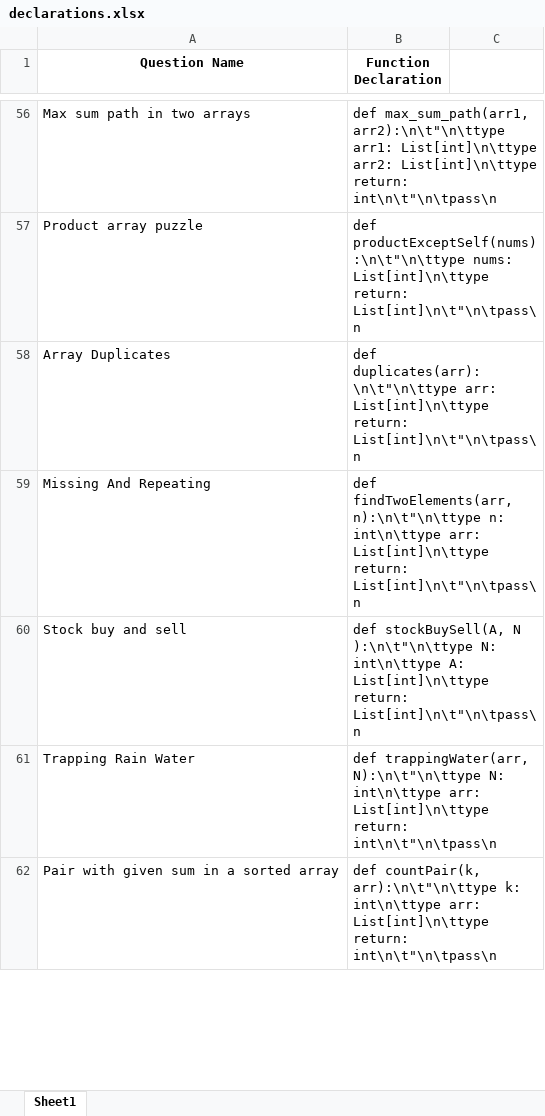
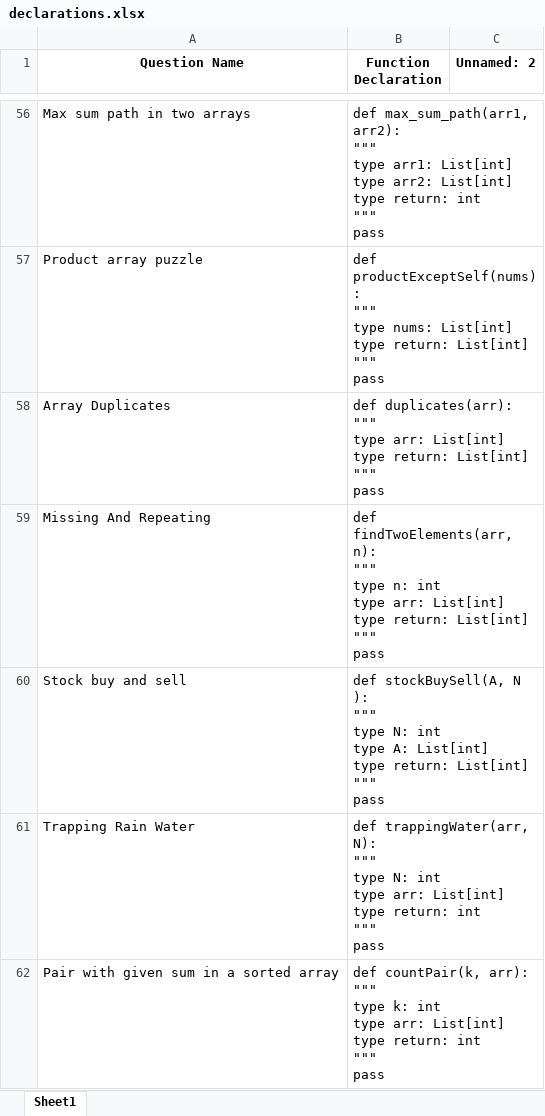
Before and after one commit to RoniMil/DeveloCoop, an Excel workbook: scraping/declarations.xlsx, sheet Sheet1, drawn as a sheet; only a part is shown, gaps mark what is left out; values as stored, in another font and other column widths than the file's, no borders; ↵ is a line break in a cell; the diff covers the shown part only; the diff names each change by its address in the sheet, - before the commit and + after, or states it on an @@ line.

```diff
--- a/scraping/declarations.xlsx (sheet Sheet1)
+++ b/scraping/declarations.xlsx (sheet Sheet1)
-C1: (empty)
+C1: Unnamed: 2
-B56 (Function Declaration): def max_sum_path(arr1, arr2):\n\t"\n\ttype arr1: List[int]\n\ttype arr2: List[int]\n\ttype return: int\n\t"\n\tpass\n
+B56 (Function Declaration): def max_sum_path(arr1, arr2): ↵ """ ↵ type arr1: List[int] ↵ type arr2: List[int] ↵ type return: int ↵ """ ↵ pass
-B57 (Function Declaration): def productExceptSelf(nums):\n\t"\n\ttype nums: List[int]\n\ttype return: List[int]\n\t"\n\tpass\n
+B57 (Function Declaration): def productExceptSelf(nums): ↵ """ ↵ type nums: List[int] ↵ type return: List[int] ↵ """ ↵ pass
-B58 (Function Declaration): def duplicates(arr):\n\t"\n\ttype arr: List[int]\n\ttype return: List[int]\n\t"\n\tpass\n
+B58 (Function Declaration): def duplicates(arr): ↵ """ ↵ type arr: List[int] ↵ type return: List[int] ↵ """ ↵ pass
-B59 (Function Declaration): def findTwoElements(arr, n):\n\t"\n\ttype n: int\n\ttype arr: List[int]\n\ttype return: List[int]\n\t"\n\tpass\n
+B59 (Function Declaration): def findTwoElements(arr, n): ↵ """ ↵ type n: int ↵ type arr: List[int] ↵ type return: List[int] ↵ """ ↵ pass
-B60 (Function Declaration): …stockBuySell(A, N ):\n\t"\n\ttype N: int\n\ttype A: List[int]\n\ttype return: List[int]\n\t"\n\tpass\n
+B60 (Function Declaration): …stockBuySell(A, N ): ↵ """ ↵ type N: int ↵ type A: List[int] ↵ type return: List[int] ↵ """ ↵ pass
-B61 (Function Declaration): def trappingWater(arr, N):\n\t"\n\ttype N: int\n\ttype arr: List[int]\n\ttype return: int\n\t"\n\tpass\n
+B61 (Function Declaration): def trappingWater(arr, N): ↵ """ ↵ type N: int ↵ type arr: List[int] ↵ type return: int ↵ """ ↵ pass
-B62 (Function Declaration): def countPair(k, arr):\n\t"\n\ttype k: int\n\ttype arr: List[int]\n\ttype return: int\n\t"\n\tpass\n
+B62 (Function Declaration): def countPair(k, arr): ↵ """ ↵ type k: int ↵ type arr: List[int] ↵ type return: int ↵ """ ↵ pass
```
Also changed, not shown: 93 edited cells elsewhere in this sheet, Backend/test_db.xlsx, scraping/questions.xlsx, 3 other files.
